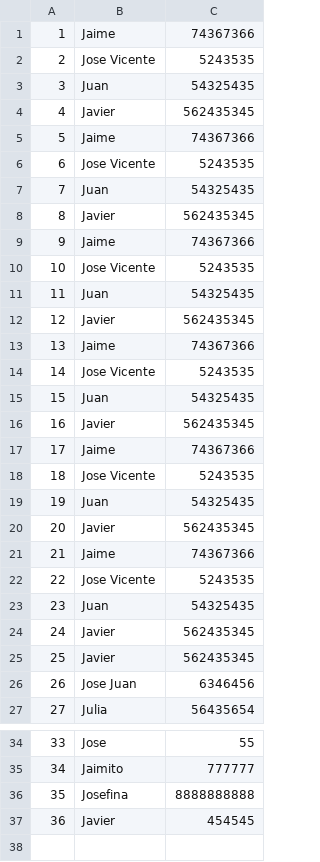
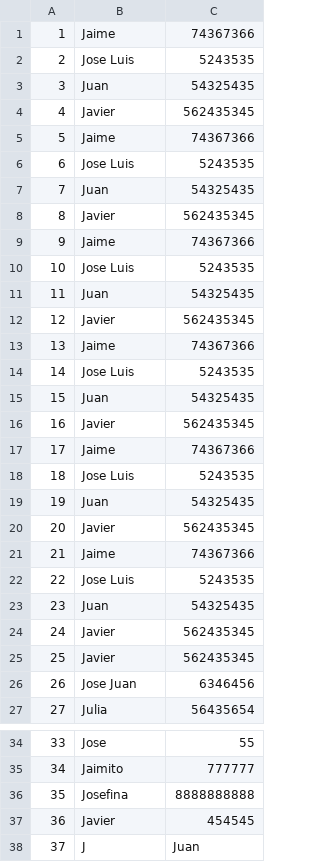
Before and after one commit to antonioamgm/CursoPython, a CSV file: u7/tkinter/agendatelefonica.csv, drawn as a sheet; only a part is shown, gaps mark what is left out.

```diff
--- a/u7/tkinter/agendatelefonica.csv
+++ b/u7/tkinter/agendatelefonica.csv
@@ -1,3 +1,3 @@
 1,Jaime,74367366
-2,Jose Vicente,5243535
+2,Jose Luis,5243535
 3,Juan,54325435
@@ -5,3 +5,3 @@
 5,Jaime,74367366
-6,Jose Vicente,5243535
+6,Jose Luis,5243535
 7,Juan,54325435
@@ -9,3 +9,3 @@
 9,Jaime,74367366
-10,Jose Vicente,5243535
+10,Jose Luis,5243535
 11,Juan,54325435
@@ -13,3 +13,3 @@
 13,Jaime,74367366
-14,Jose Vicente,5243535
+14,Jose Luis,5243535
 15,Juan,54325435
@@ -17,3 +17,3 @@
 17,Jaime,74367366
-18,Jose Vicente,5243535
+18,Jose Luis,5243535
 19,Juan,54325435
@@ -21,3 +21,3 @@
 21,Jaime,74367366
-22,Jose Vicente,5243535
+22,Jose Luis,5243535
 23,Juan,54325435
@@ -37 +37,2 @@
 36,Javier,454545,
+37,J,Juan,
```
Also changed, not shown: 3 other files.
